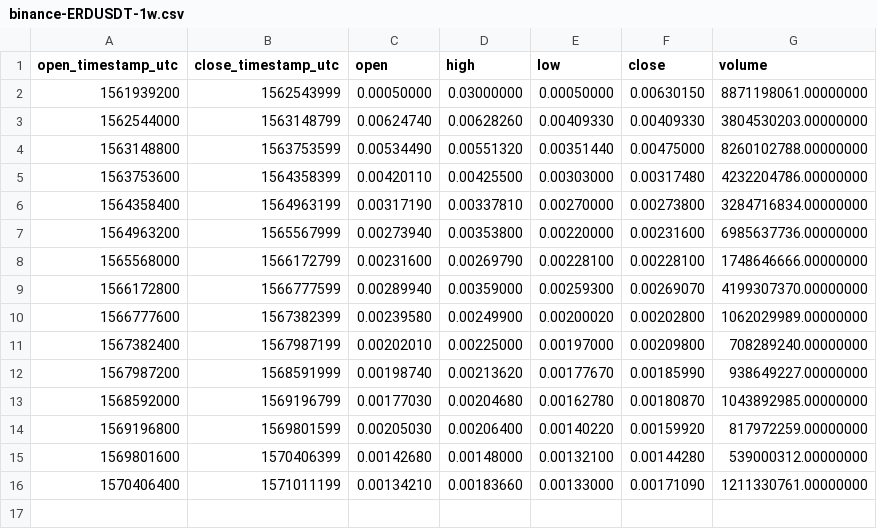
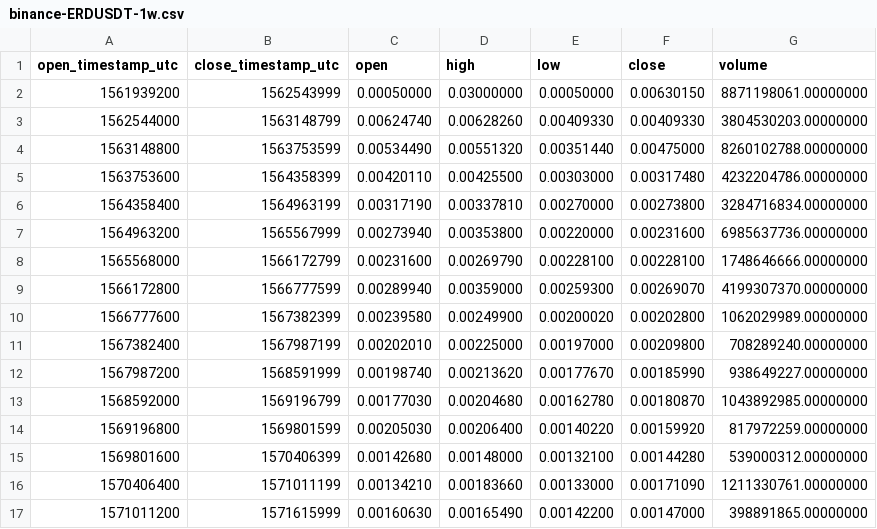
Before and after one commit to cryptobigbro/binance-ERDUSDT, a CSV file: binance-ERDUSDT-1w.csv, drawn as a sheet; the diff names each change by its address in the sheet, - before the commit and + after, or states it on an @@ line.

```diff
--- a/binance-ERDUSDT-1w.csv
+++ b/binance-ERDUSDT-1w.csv
+row 17: 1571011200 | 1571615999 | 0.00160630 | 0.00165490 | 0.00142200 | 0.00147000 | 398891865.00000000
```
Also changed, not shown: binance-ERDUSDT-1d.csv, binance-ERDUSDT-1h.csv.
